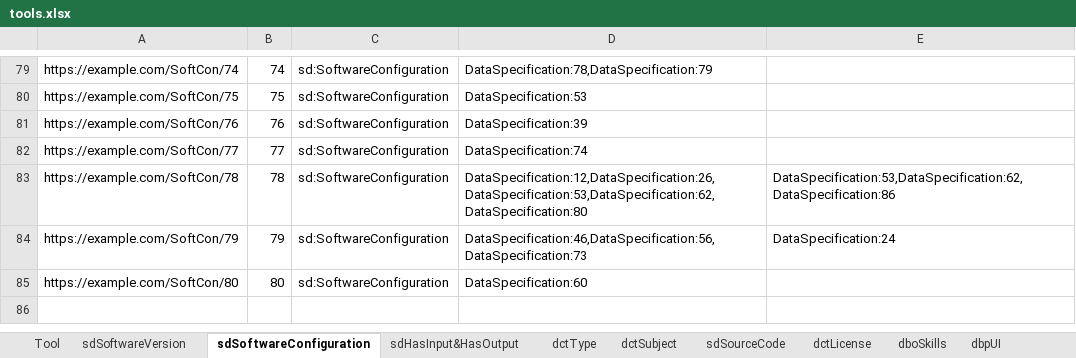
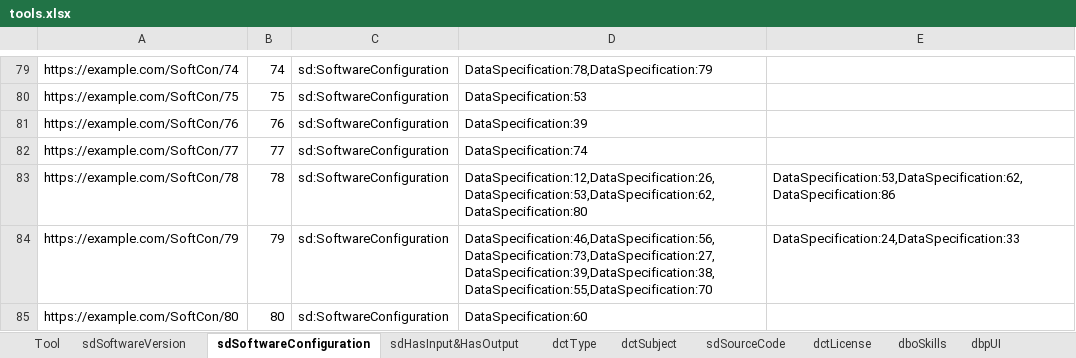
Before and after one commit to SEMICeu/Semantic-Solutions, an Excel workbook: tools.xlsx, sheet sdSoftwareConfiguration, drawn as a sheet; only a part is shown, gaps mark what is left out; values as stored, in another font and other column widths than the file's, no borders; the diff names each change by its address in the sheet, - before the commit and + after, or states it on an @@ line.

```diff
--- a/tools.xlsx (sheet sdSoftwareConfiguration)
+++ b/tools.xlsx (sheet sdSoftwareConfiguration)
-D84: DataSpecification:46,DataSpecification:56,DataSpecification:73
+D84: DataSpecification:46,DataSpecification:56,DataSpecification:73,DataSpecification:27,DataSpecification:39,DataSpecification:38,DataSpecification:55,DataSpecification:70
-E84: DataSpecification:24
+E84: DataSpecification:24,DataSpecification:33
```
Also changed, not shown: Tools decision tree v0.2.xlsx, 1 other file.
